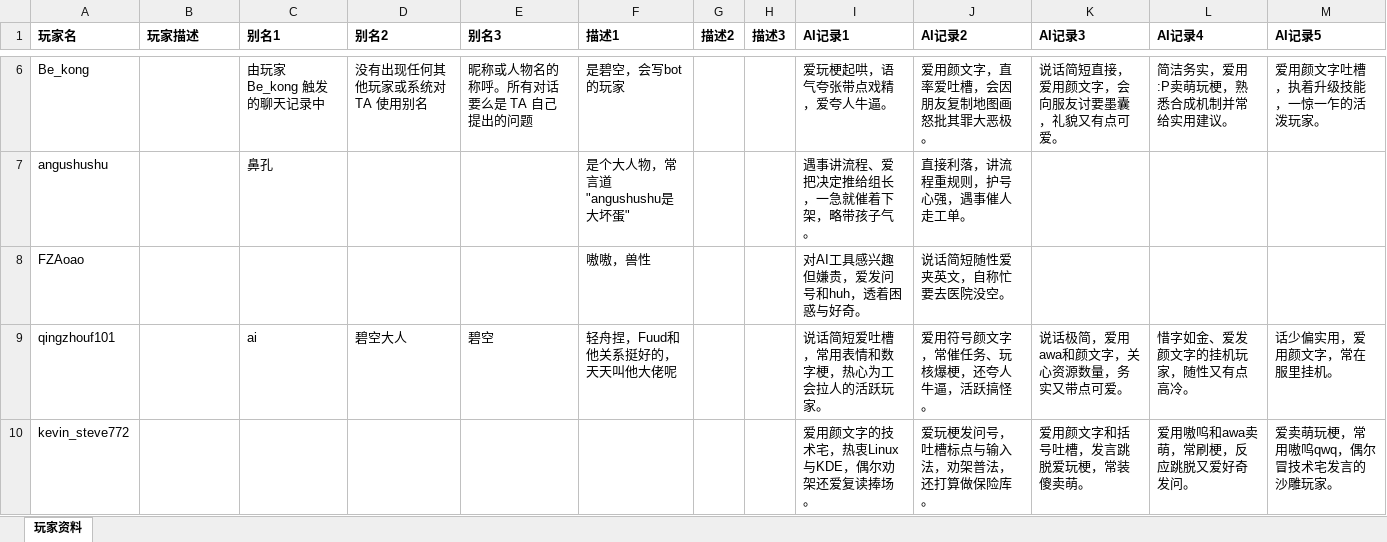
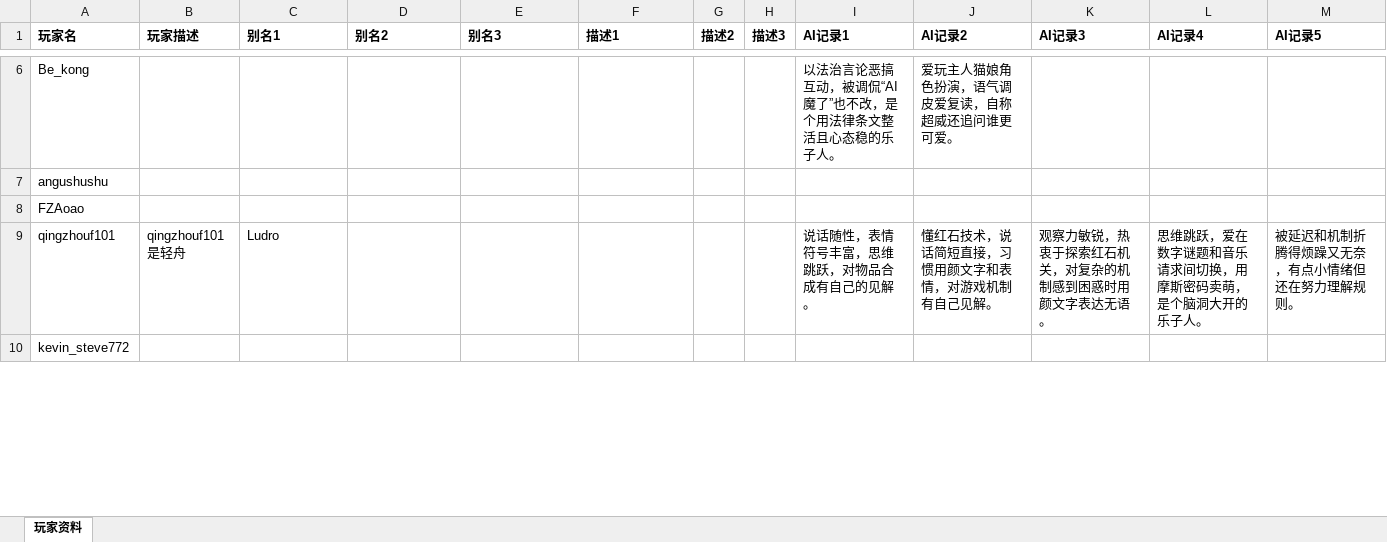
Before and after one commit to QingCheng3962/AI-Helper-In-Minecraft, an Excel workbook: 玩家资料模板.xlsx, sheet 玩家资料, drawn as a sheet; only a part is shown, gaps mark what is left out; values as stored, in another font and other column widths than the file's, no borders; the diff covers the shown part only; the diff names each change by its address in the sheet, - before the commit and + after, or states it on an @@ line.

```diff
--- a/玩家资料模板.xlsx (sheet 玩家资料)
+++ b/玩家资料模板.xlsx (sheet 玩家资料)
-C6 (别名1): 由玩家 Be_kong 触发的聊天记录中
+C6 (别名1): (empty)
-D6 (别名2): 没有出现任何其他玩家或系统对 TA 使用别名
+D6 (别名2): (empty)
-E6 (别名3): 昵称或人物名的称呼。所有对话要么是 TA 自己提出的问题
+E6 (别名3): (empty)
-F6 (描述1): 是碧空，会写bot的玩家
+F6 (描述1): (empty)
-I6 (AI记录1): 爱玩梗起哄，语气夸张带点戏精，爱夸人牛逼。
+I6 (AI记录1): 以法治言论恶搞互动，被调侃“AI魔了”也不改，是个用法律条文整活且心态稳的乐子人。
-J6 (AI记录2): 爱用颜文字，直率爱吐槽，会因朋友复制地图画怒批其罪大恶极。
+J6 (AI记录2): 爱玩主人猫娘角色扮演，语气调皮爱复读，自称超威还追问谁更可爱。
-K6 (AI记录3): 说话简短直接，爱用颜文字，会向服友讨要墨囊，礼貌又有点可爱。
+K6 (AI记录3): (empty)
-L6 (AI记录4): 简洁务实，爱用:P卖萌玩梗，熟悉合成机制并常给实用建议。
+L6 (AI记录4): (empty)
-M6 (AI记录5): 爱用颜文字吐槽，执着升级技能，一惊一乍的活泼玩家。
+M6 (AI记录5): (empty)
-C7 (别名1): 鼻孔
+C7 (别名1): (empty)
-F7 (描述1): 是个大人物，常言道"angushushu是大坏蛋"
+F7 (描述1): (empty)
-I7 (AI记录1): 遇事讲流程、爱把决定推给组长，一急就催着下架，略带孩子气。
+I7 (AI记录1): (empty)
-J7 (AI记录2): 直接利落，讲流程重规则，护号心强，遇事催人走工单。
+J7 (AI记录2): (empty)
-F8 (描述1): 嗷嗷，兽性
+F8 (描述1): (empty)
-I8 (AI记录1): 对AI工具感兴趣但嫌贵，爱发问号和huh，透着困惑与好奇。
+I8 (AI记录1): (empty)
-J8 (AI记录2): 说话简短随性爱夹英文，自称忙要去医院没空。
+J8 (AI记录2): (empty)
-B9 (玩家描述): (empty)
+B9 (玩家描述): qingzhouf101 是轻舟
-C9 (别名1): ai
+C9 (别名1): Ludro
-D9 (别名2): 碧空大人
+D9 (别名2): (empty)
-E9 (别名3): 碧空
+E9 (别名3): (empty)
-F9 (描述1): 轻舟捏，Fuud和他关系挺好的，天天叫他大佬呢
+F9 (描述1): (empty)
-I9 (AI记录1): 说话简短爱吐槽，常用表情和数字梗，热心为工会拉人的活跃玩家。
+I9 (AI记录1): 说话随性，表情符号丰富，思维跳跃，对物品合成有自己的见解。
-J9 (AI记录2): 爱用符号颜文字，常催任务、玩核爆梗，还夸人牛逼，活跃搞怪。
+J9 (AI记录2): 懂红石技术，说话简短直接，习惯用颜文字和表情，对游戏机制有自己见解。
-K9 (AI记录3): 说话极简，爱用awa和颜文字，关心资源数量，务实又带点可爱。
+K9 (AI记录3): 观察力敏锐，热衷于探索红石机关，对复杂的机制感到困惑时用颜文字表达无语。
-L9 (AI记录4): 惜字如金、爱发颜文字的挂机玩家，随性又有点高冷。
+L9 (AI记录4): 思维跳跃，爱在数字谜题和音乐请求间切换，用摩斯密码卖萌，是个脑洞大开的乐子人。
-M9 (AI记录5): 话少偏实用，爱用颜文字，常在服里挂机。
+M9 (AI记录5): 被延迟和机制折腾得烦躁又无奈，有点小情绪但还在努力理解规则。
-I10 (AI记录1): 爱用颜文字的技术宅，热衷Linux与KDE，偶尔劝架还爱复读捧场。
+I10 (AI记录1): (empty)
-J10 (AI记录2): 爱玩梗发问号，吐槽标点与输入法，劝架普法，还打算做保险库。
+J10 (AI记录2): (empty)
-K10 (AI记录3): 爱用颜文字和括号吐槽，发言跳脱爱玩梗，常装傻卖萌。
+K10 (AI记录3): (empty)
-L10 (AI记录4): 爱用嗷呜和awa卖萌，常刷梗，反应跳脱又爱好奇发问。
+L10 (AI记录4): (empty)
-M10 (AI记录5): 爱卖萌玩梗，常用嗷呜qwq，偶尔冒技术宅发言的沙雕玩家。
+M10 (AI记录5): (empty)
```
Also changed, not shown: 3 added rows and 102 edited cells elsewhere in this sheet, 8 other files.
